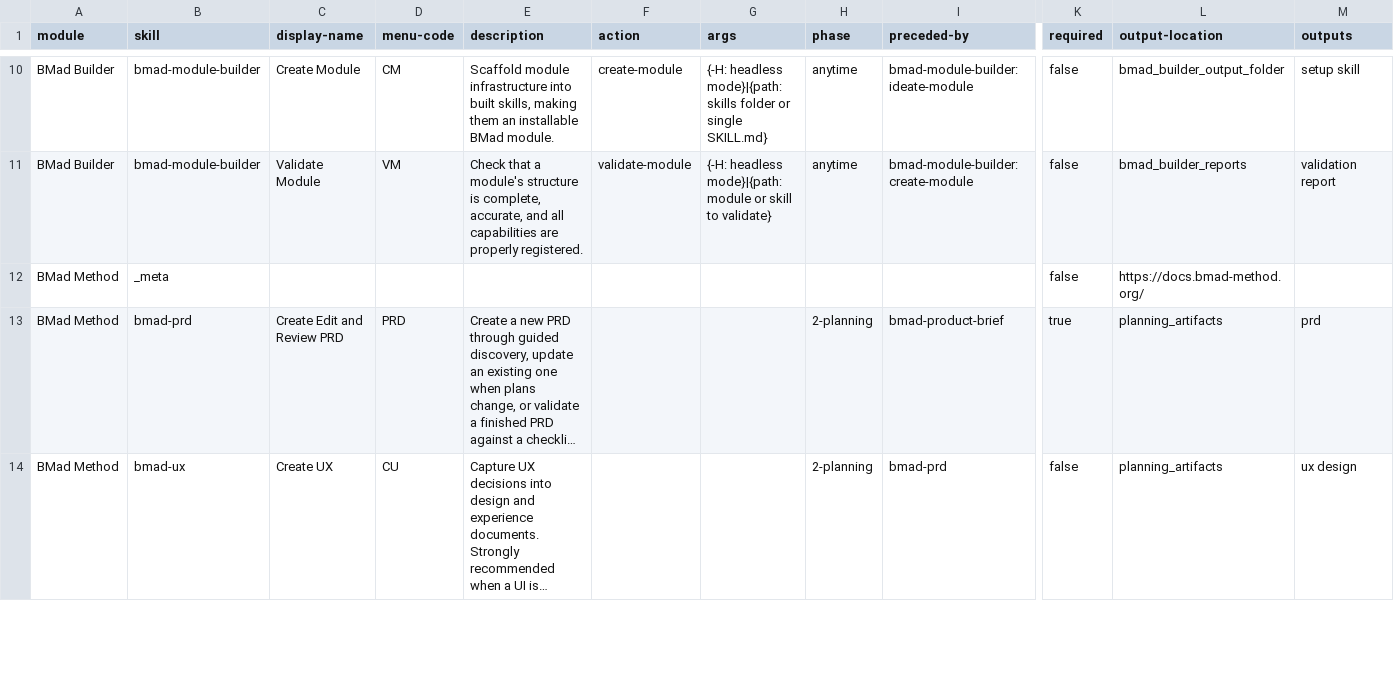
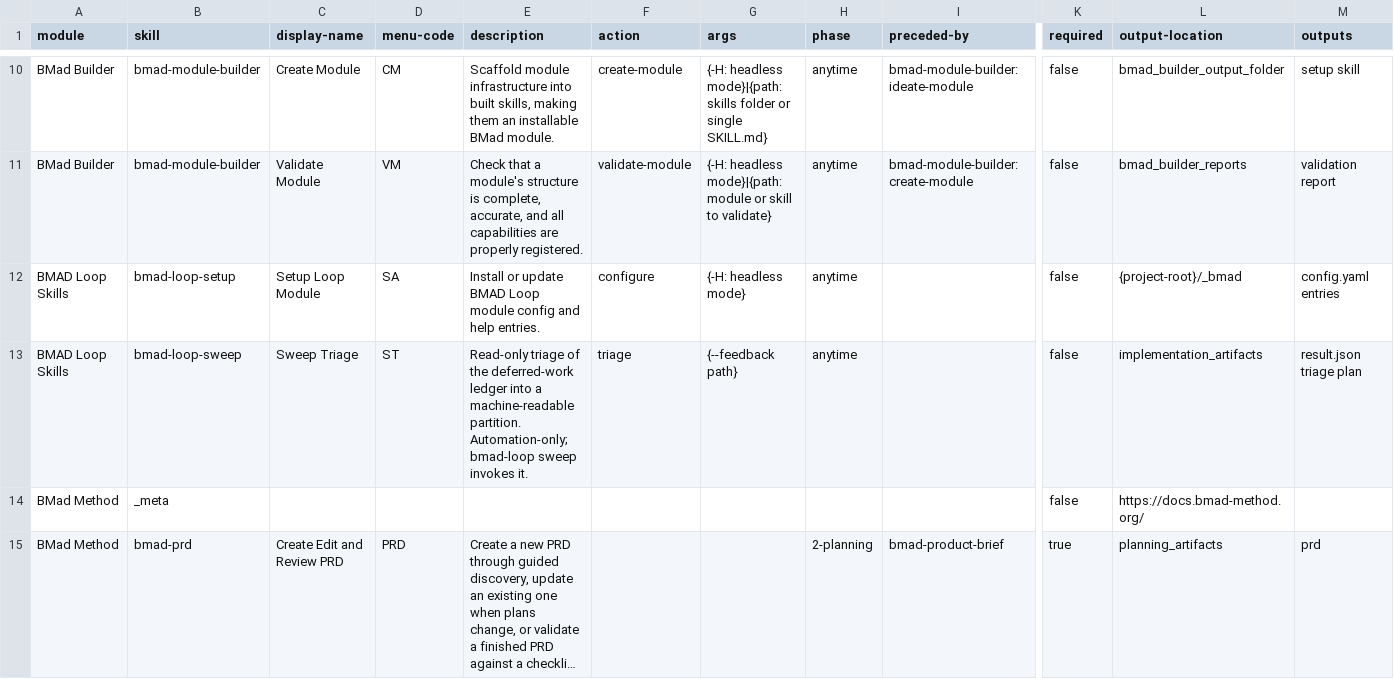
Before and after one commit to fabotse/tdec-prospect, a CSV file: _bmad/_config/bmad-help.csv, drawn as a sheet; only a part is shown, gaps mark what is left out; the shorter side is filled out with more unchanged rows; long unchanged cells end in …; rows hold the shown columns only; the diff names each change by its address in the sheet, - before the commit and + after, or states it on an @@ line.

```diff
--- a/_bmad/_config/bmad-help.csv
+++ b/_bmad/_config/bmad-help.csv
+row 12: BMAD Loop Skills | bmad-loop-setup | Setup Loop Module | SA | Install or update BMAD Loop module config and help entries. | configure | {-H: headless mode} | anytime |  | false | {project-root}/_bmad | config.yaml entries
+row 13: BMAD Loop Skills | bmad-loop-sweep | Sweep Triage | ST | Read-only triage of the deferred-work ledger into a machine-readable partition. Automation-only; bmad-loop sweep invokes it. | triage | {--feedback path} | anytime |  | false | implementation_artifacts | result.json triage plan
```
Also changed, not shown: _bmad/_config/files-manifest.csv, 7 other files.
